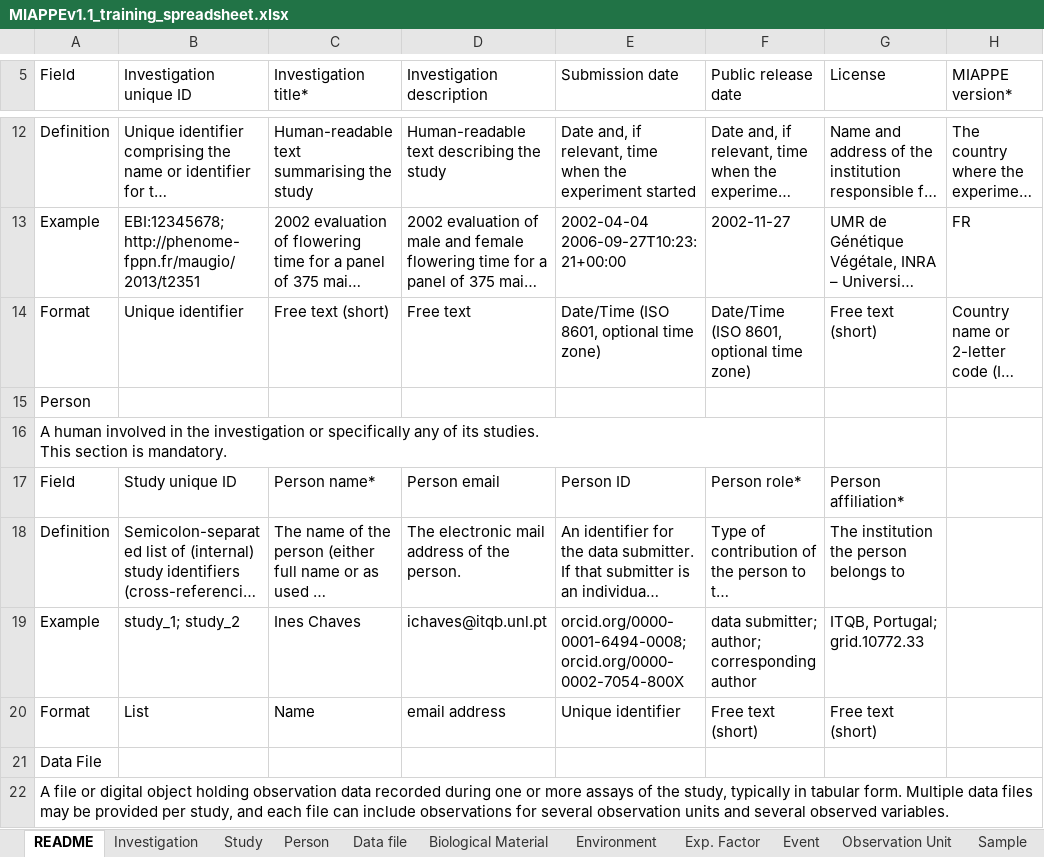
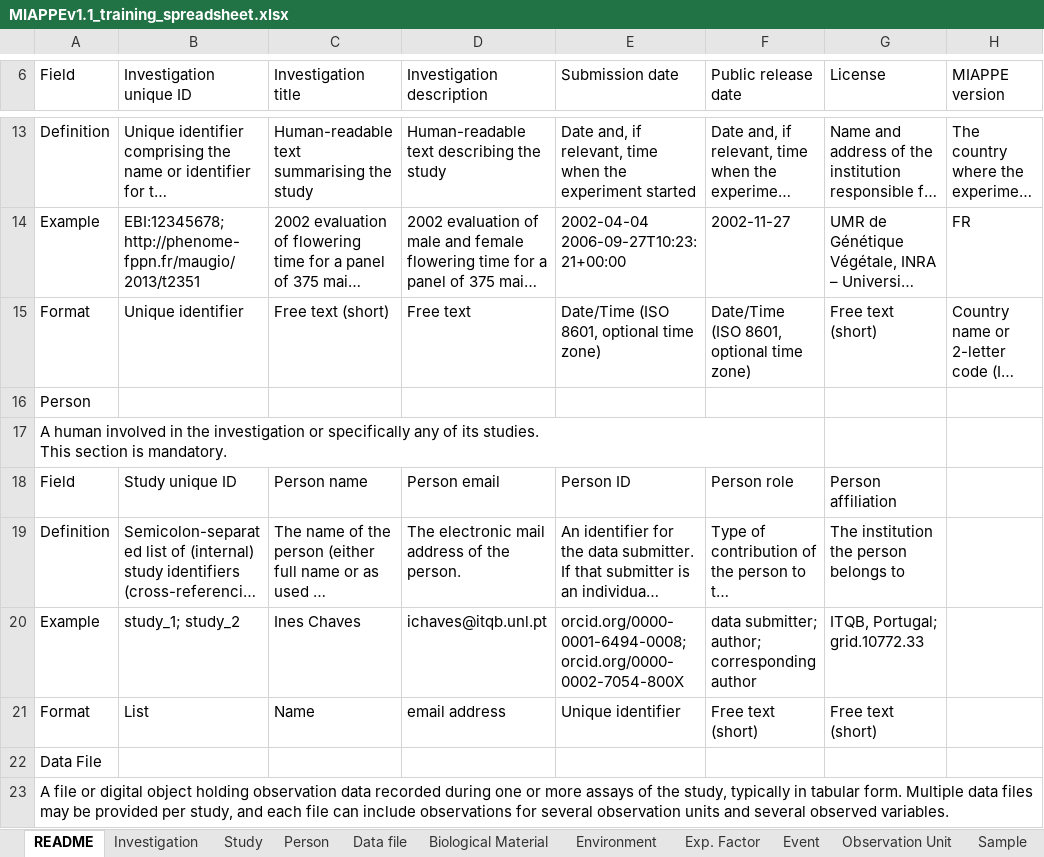
Before and after one commit to MIAPPE/MIAPPE, an Excel workbook: MIAPPE_Checklist-Data-Model-v1.1/MIAPPE_templates/MIAPPEv1.1_training_spreadsheet.xlsx, sheet README, drawn as a sheet; only a part is shown, gaps mark what is left out; long unchanged cells end in …; values as stored, in another font and other column widths than the file's, no cell formats; addresses are those after the commit; the diff covers the shown part only; the diff names each change by its address in the sheet, - before the commit and + after, or states it on an @@ line.

```diff
--- a/MIAPPE_Checklist-Data-Model-v1.1/MIAPPE_templates/MIAPPEv1.1_training_spreadsheet.xlsx (sheet README)
+++ b/MIAPPE_Checklist-Data-Model-v1.1/MIAPPE_templates/MIAPPEv1.1_training_spreadsheet.xlsx (sheet README)
-C6: Investigation title*
+C6: Investigation title
-H6: MIAPPE version*
+H6: MIAPPE version
-C18 (Investigation title): Person name*
+C18 (Investigation title): Person name
-F18 (Public release date): Person role*
+F18 (Public release date): Person role
-G18 (License): Person affiliation*
+G18 (License): Person affiliation
```
Also changed, not shown: 5 added rows and 38 edited cells elsewhere in this sheet, sheet Study, sheet Appendix II - Exp. Factors, sheet Biological Material, sheet Observed Variable, sheet Sample, sheet Observation Unit, 7 more sheets, cell formats.
